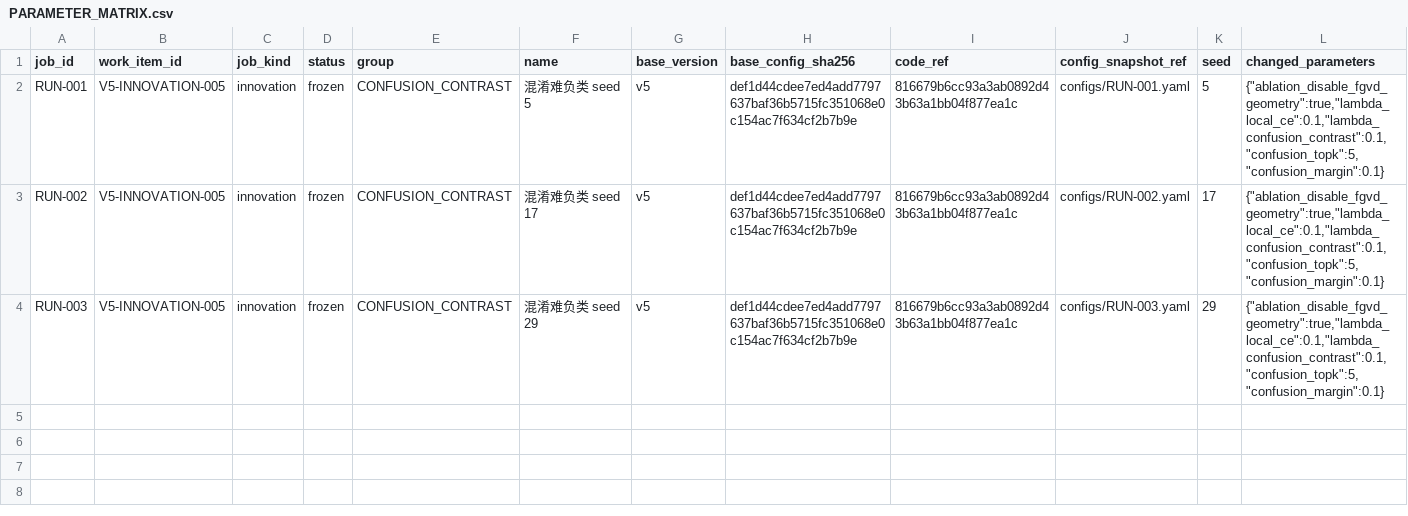
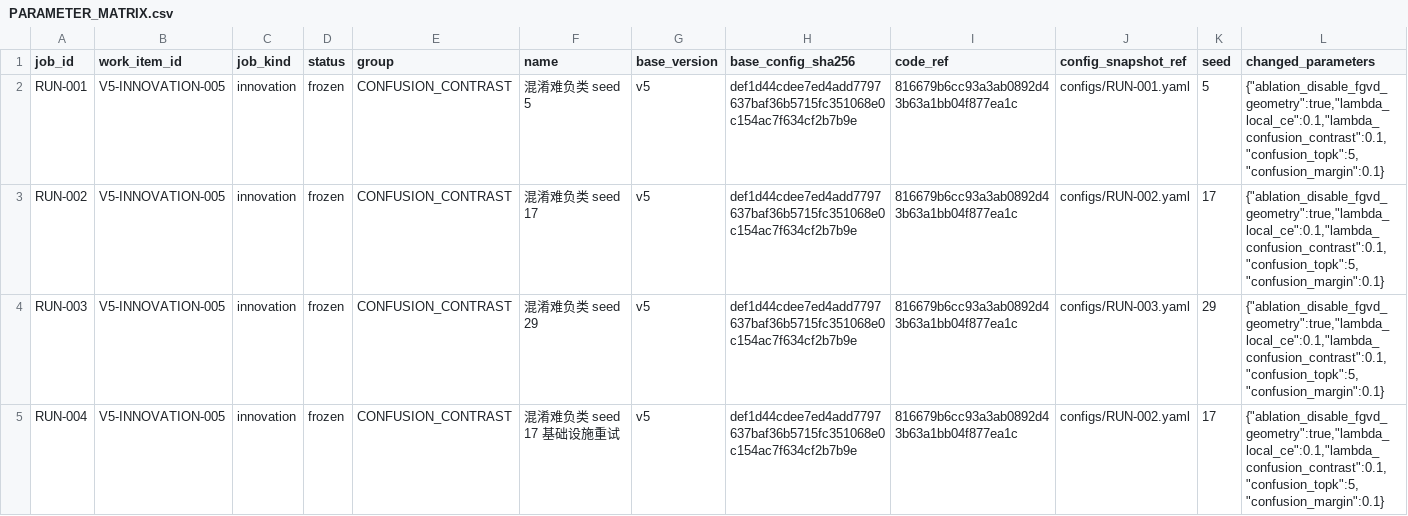
Before and after one commit to GetlotMoney/GTPJ, a CSV file: experiments/v5/innovation/INNOVATION-005_confusion_attribute_contrast/PARAMETER_MATRIX.csv, drawn as a sheet; only a part is shown; rows hold the shown columns only; the diff names each change by its address in the sheet, - before the commit and + after, or states it on an @@ line.

Commit message:
fix(v5): retry transient Windows artifact locks

```diff
--- a/experiments/v5/innovation/INNOVATION-005_confusion_attribute_contrast/PARAMETER_MATRIX.csv
+++ b/experiments/v5/innovation/INNOVATION-005_confusion_attribute_contrast/PARAMETER_MATRIX.csv
+row 5: RUN-004 | V5-INNOVATION-005 | innovation | frozen | CONFUSION_CONTRAST | 混淆难负类 seed 17 基础设施重试 | v5 | def1d44cdee7ed4add7797637baf36b5715fc351068e0c154ac7f634cf2b7b9e | 816679b6cc93a3ab0892d43b63a1bb04f877ea1c | configs/RUN-002.yaml | 17 | {"ablation_disable_fgvd_geometry":true,"lambda_local_ce":0.1,"lambda_confusion_contrast":0.1,"confusion_topk":5,"confusion_margin":0.1}
```
Also changed, not shown: 3 other files.
